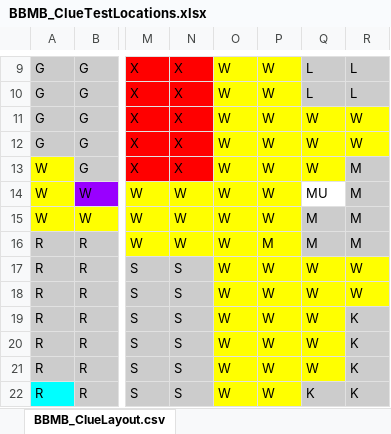
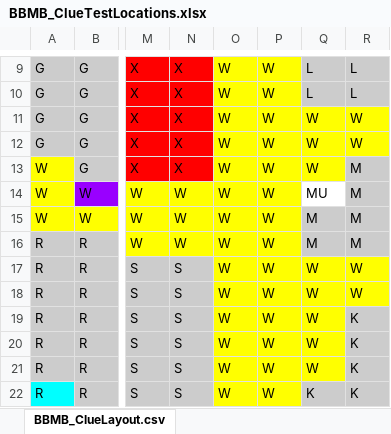
Before and after one commit to Bixler-Baker/ClueGame, an Excel workbook: data/BBMB_ClueTestLocations.xlsx, sheet BBMB_ClueLayout.csv, drawn as a sheet; only a part is shown, gaps mark what is left out; values as stored, in another font and other column widths than the file's, no borders; charts and pictures not drawn; the diff names each change by its address in the sheet, - before the commit and + after, or states it on an @@ line.

Commit message:
updated code and some data files

```diff
--- a/data/BBMB_ClueTestLocations.xlsx (sheet BBMB_ClueLayout.csv)
+++ b/data/BBMB_ClueTestLocations.xlsx (sheet BBMB_ClueLayout.csv)
-P16: M
+P16: W
```
Also changed, not shown: charts or pictures, 10 other files.
